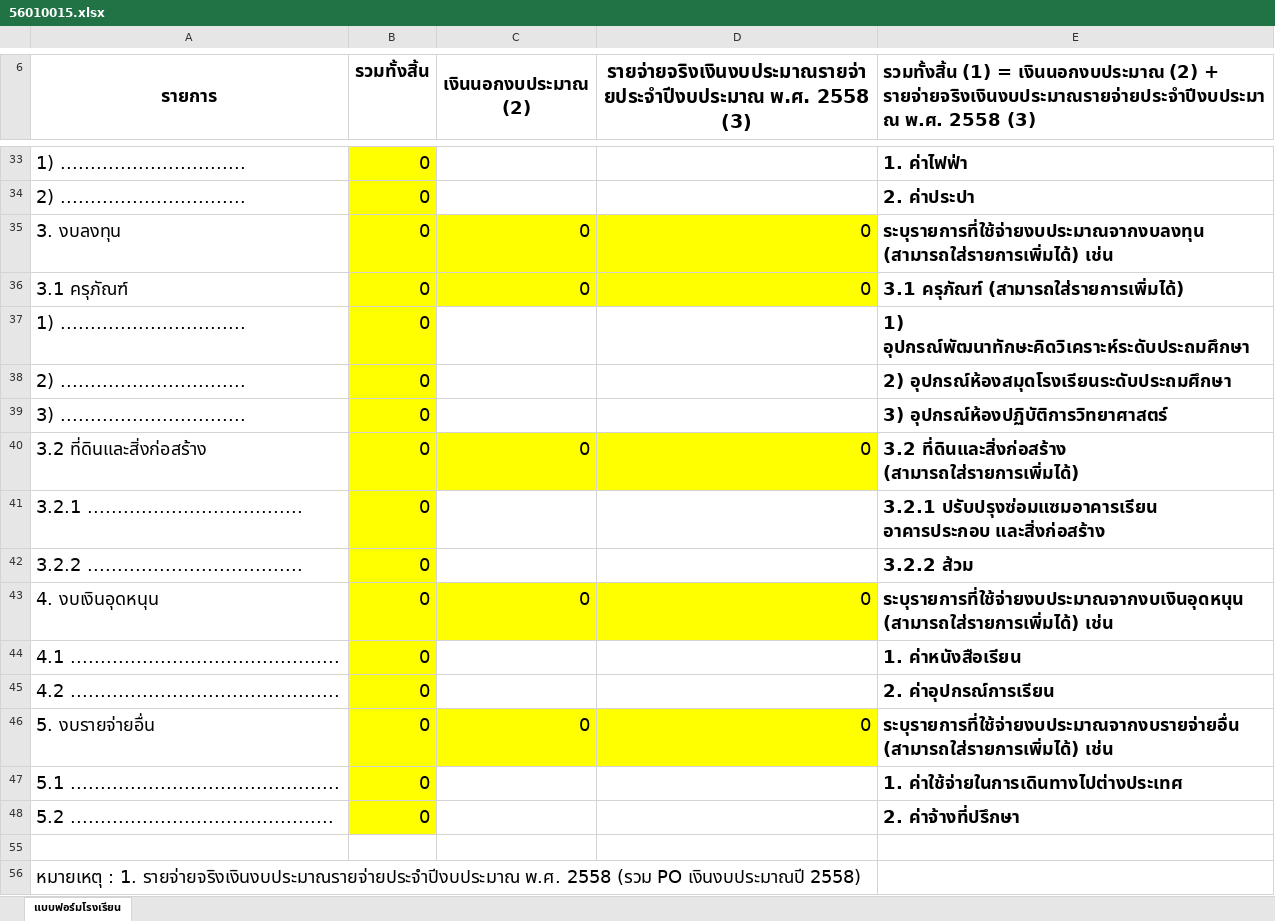
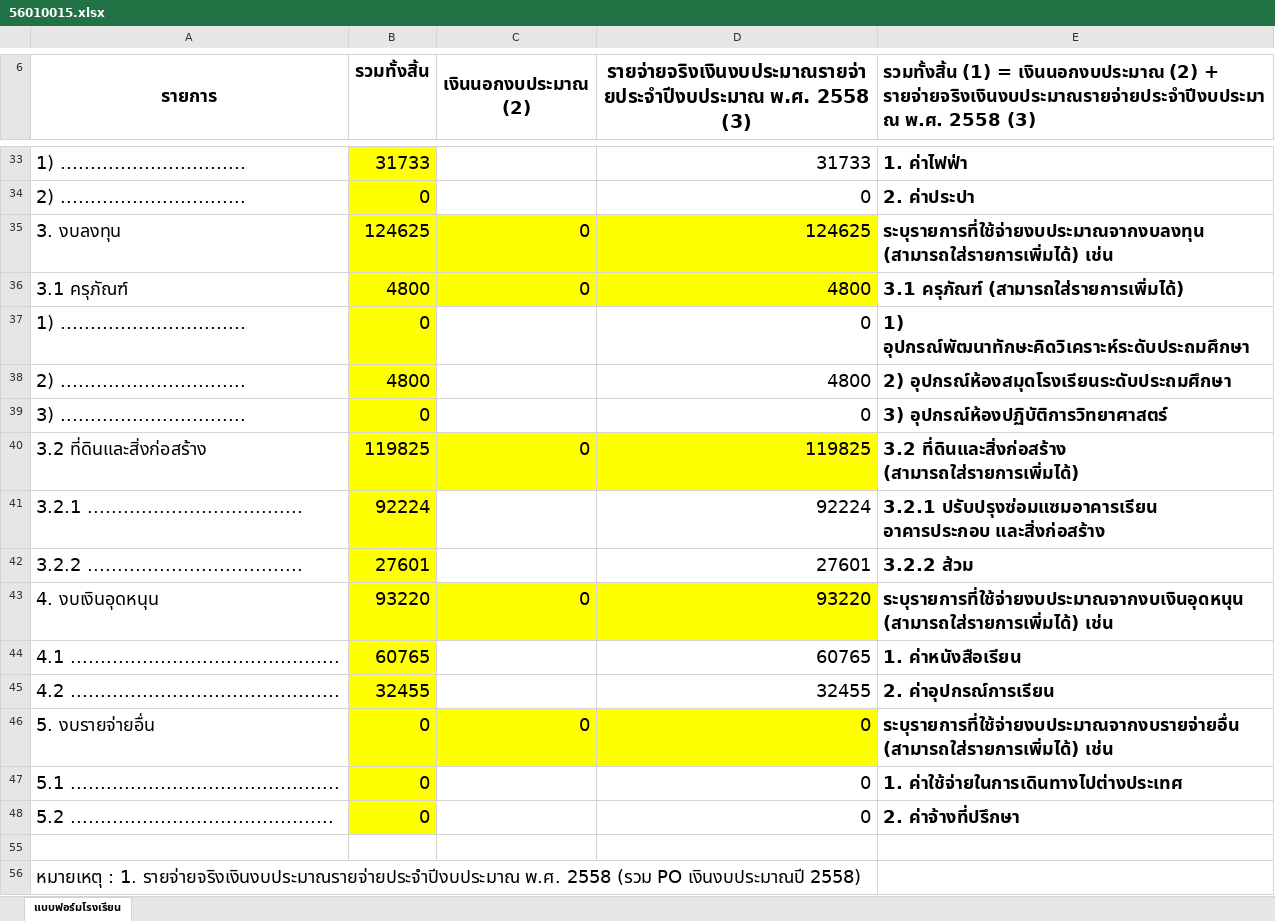
Before and after one commit to singnarin/dmc, an Excel workbook: fileUpload/56010015.xlsx, sheet แบบฟอร์มโรงเรียน, drawn as a sheet; only a part is shown, gaps mark what is left out; values as stored, in another font and other column widths than the file's, no borders; the diff covers the shown part only; the diff names each change by its address in the sheet, - before the commit and + after, or states it on an @@ line.

```diff
--- a/fileUpload/56010015.xlsx (sheet แบบฟอร์มโรงเรียน)
+++ b/fileUpload/56010015.xlsx (sheet แบบฟอร์มโรงเรียน)
-B33 (รวมทั้งสิ้น): 0
+B33 (รวมทั้งสิ้น): 31733
-D33: (empty)
+D33: 31733
-D34: (empty)
+D34: 0
-B35 (รวมทั้งสิ้น): 0
+B35 (รวมทั้งสิ้น): 124625
-D35: 0
+D35: 124625
-B36 (รวมทั้งสิ้น): 0
+B36 (รวมทั้งสิ้น): 4800
-D36: 0
+D36: 4800
-D37: (empty)
+D37: 0
-B38 (รวมทั้งสิ้น): 0
+B38 (รวมทั้งสิ้น): 4800
-D38: (empty)
+D38: 4800
-D39: (empty)
+D39: 0
-B40 (รวมทั้งสิ้น): 0
+B40 (รวมทั้งสิ้น): 119825
-D40: 0
+D40: 119825
-B41 (รวมทั้งสิ้น): 0
+B41 (รวมทั้งสิ้น): 92224
-D41: (empty)
+D41: 92224
-B42 (รวมทั้งสิ้น): 0
+B42 (รวมทั้งสิ้น): 27601
-D42: (empty)
+D42: 27601
-B43 (รวมทั้งสิ้น): 0
+B43 (รวมทั้งสิ้น): 93220
-D43: 0
+D43: 93220
-B44 (รวมทั้งสิ้น): 0
+B44 (รวมทั้งสิ้น): 60765
-D44: (empty)
+D44: 60765
-B45 (รวมทั้งสิ้น): 0
+B45 (รวมทั้งสิ้น): 32455
-D45: (empty)
+D45: 32455
-D47:D48: (empty)
+D47:D48: 0
```
Also changed, not shown: 38 edited cells elsewhere in this sheet, fileUpload/OUC.xlsx, 24 other files.
